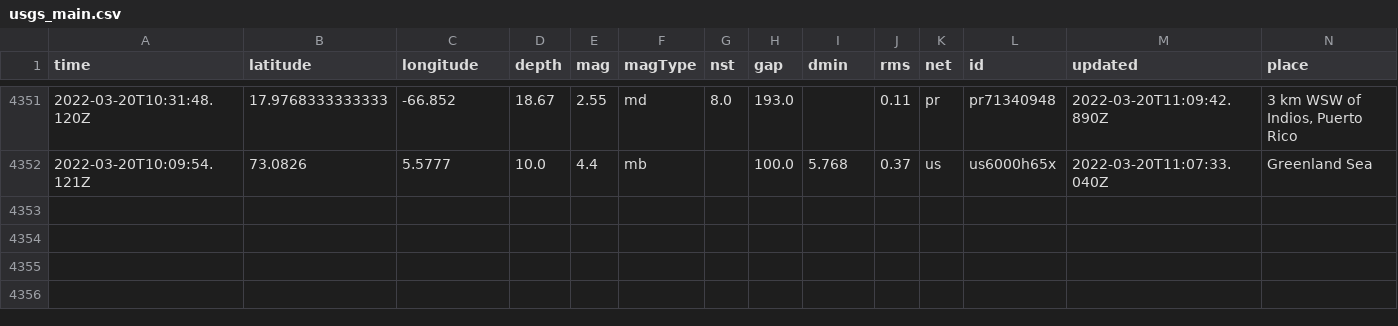
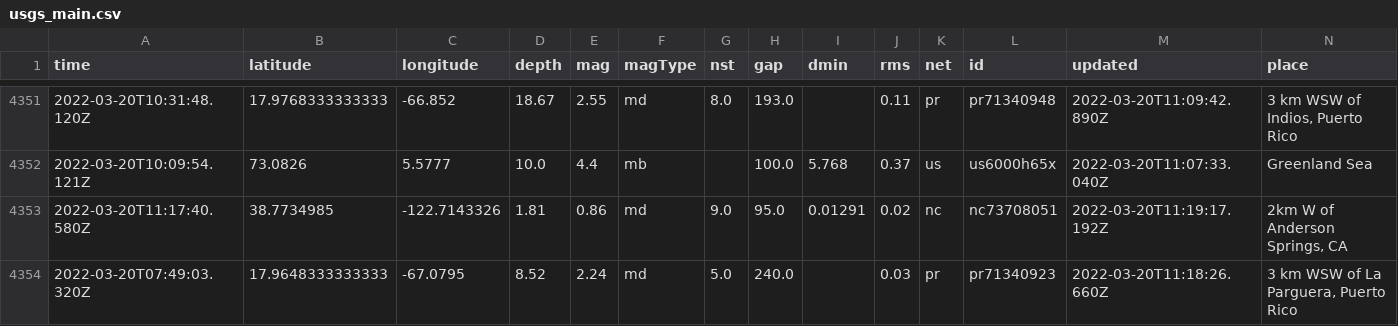
Before and after one commit to JohnnyBerkeley/Nicar2022_actions, a CSV file: usgs_main.csv, drawn as a sheet; only a part is shown, gaps mark what is left out; rows hold the shown columns only; the diff names each change by its address in the sheet, - before the commit and + after, or states it on an @@ line.

```diff
--- a/usgs_main.csv
+++ b/usgs_main.csv
+row 4353: 2022-03-20T11:17:40.580Z | 38.7734985 | -122.7143326 | 1.81 | 0.86 | md | 9.0 | 95.0 | 0.01291 | 0.02 | nc | nc73708051 | 2022-03-20T11:19:17.192Z | 2km W of Anderson Springs, CA
+row 4354: 2022-03-20T07:49:03.320Z | 17.9648333333333 | -67.0795 | 8.52 | 2.24 | md | 5.0 | 240.0 |  | 0.03 | pr | pr71340923 | 2022-03-20T11:18:26.660Z | 3 km WSW of La Parguera, Puerto Rico
```
Also changed, not shown: usgs_current.csv.
